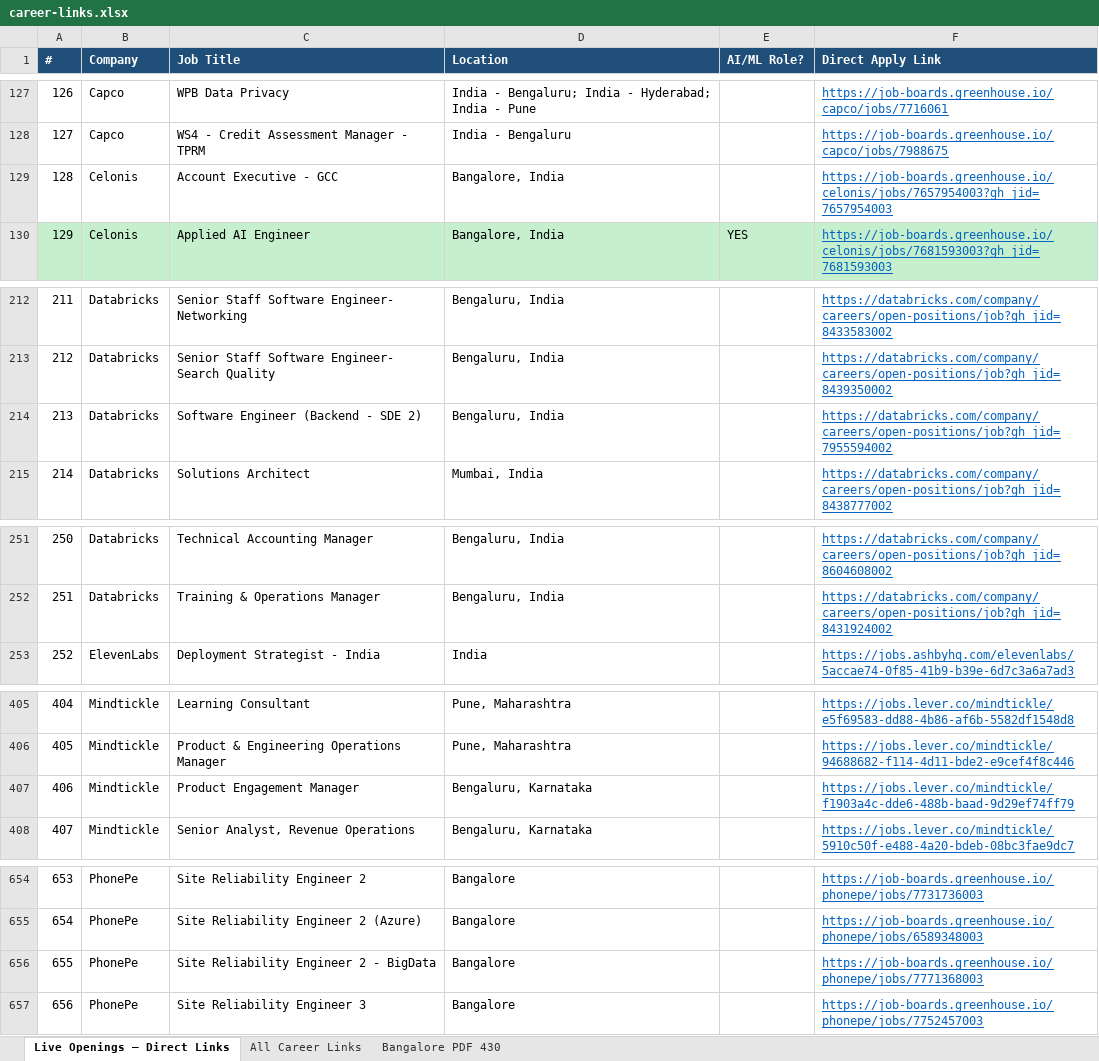
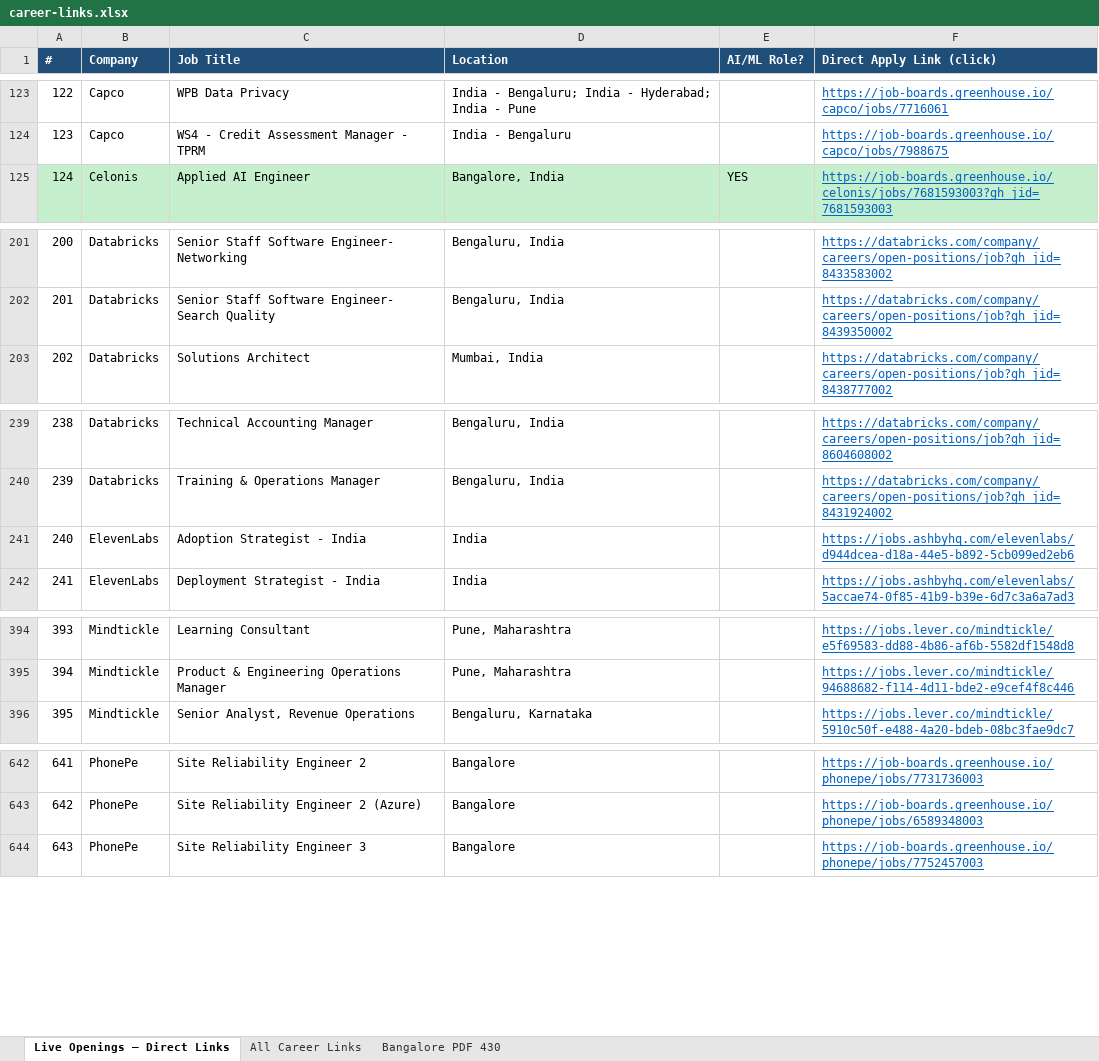
Before and after one commit to PunithVT/career-ops, an Excel workbook: career-links.xlsx, sheet Live Openings — Direct Links, drawn as a sheet; only a part is shown, gaps mark what is left out; values as stored, in another font and other column widths than the file's, no borders; removed rows and columns are numbered as before the commit, all else as after; the diff covers the shown part only; the diff names each change by its address in the sheet, - before the commit and + after, or states it on an @@ line.

Commit message:
Refresh Live Openings sheet: 785 India jobs with direct apply links (2026-07-07)

```diff
--- a/career-links.xlsx (sheet Live Openings — Direct Links)
+++ b/career-links.xlsx (sheet Live Openings — Direct Links)
-F1: Direct Apply Link
+F1: Direct Apply Link (click)
@@ column A (#) renumbered from row 34 down @@
-row 129: 128 | Celonis | Account Executive - GCC | Bangalore, India |  | https://job-boards.greenhouse.io/celonis/jobs/7657954003?gh_jid=7657954003
-row 214: 213 | Databricks | Software Engineer (Backend - SDE 2) | Bengaluru, India |  | https://databricks.com/company/careers/open-positions/job?gh_jid=7955594002
+row 241: 240 | ElevenLabs | Adoption Strategist - India | India |  | https://jobs.ashbyhq.com/elevenlabs/d944dcea-d18a-44e5-b892-5cb099ed2eb6
-row 407: 406 | Mindtickle | Product Engagement Manager | Bengaluru, Karnataka |  | https://jobs.lever.co/mindtickle/f1903a4c-dde6-488b-baad-9d29ef74ff79
-row 656: 655 | PhonePe | Site Reliability Engineer 2 - BigData | Bangalore |  | https://job-boards.greenhouse.io/phonepe/jobs/7771368003
```
Also changed, not shown: 1 added row, 13 removed rows, 11 moved rows, 8 edited cells and cell formats elsewhere in this sheet.
